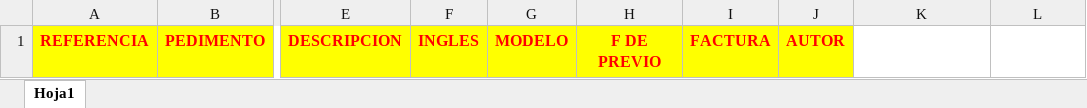
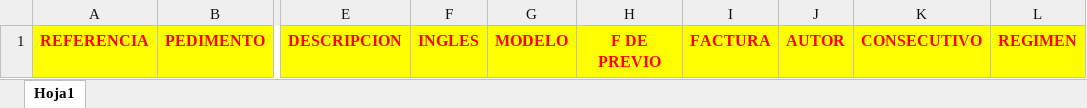
Before and after one commit to iChrist/RoyalWebStructure, an Excel workbook: sys/cla/files/claara/tplClasificacionMercancias.xlsx, sheet Hoja1, drawn as a sheet; only a part is shown, gaps mark what is left out; values as stored, in another font and other column widths than the file's, no borders; the diff names each change by its address in the sheet, - before the commit and + after, or states it on an @@ line.

Commit message:
tplClasificacionMercancias.xlsx

```diff
--- a/sys/cla/files/claara/tplClasificacionMercancias.xlsx (sheet Hoja1)
+++ b/sys/cla/files/claara/tplClasificacionMercancias.xlsx (sheet Hoja1)
-K1: (empty)
+K1: CONSECUTIVO
-K1:L1 fill: none
+K1:L1 fill: #FFFF00
-L1: (empty)
+L1: REGIMEN
```
